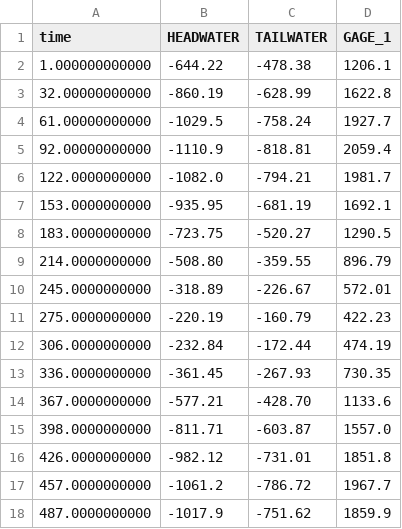
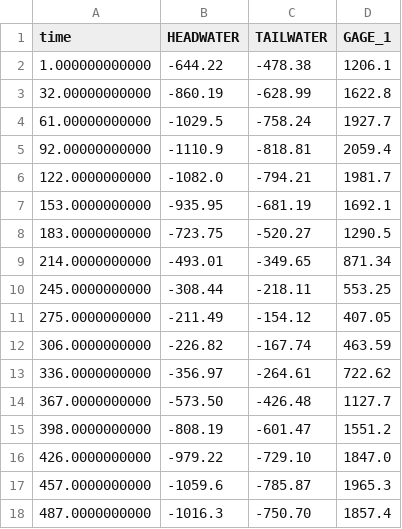
Before and after one commit to jtwhite79/mf6_pest_freyberg, a CSV file: template/sfr.csv, drawn as a sheet; only a part is shown; the diff covers the shown part only.

```diff
--- a/template/sfr.csv
+++ b/template/sfr.csv
@@ -8,11 +8,11 @@ time,HEADWATER,TAILWATER,GAGE_1
 183.0000000000,-723.75,-520.27,1290.5
-214.0000000000,-508.80,-359.55,896.79
-245.0000000000,-318.89,-226.67,572.01
-275.0000000000,-220.19,-160.79,422.23
-306.0000000000,-232.84,-172.44,474.19
-336.0000000000,-361.45,-267.93,730.35
-367.0000000000,-577.21,-428.70,1133.6
-398.0000000000,-811.71,-603.87,1557.0
-426.0000000000,-982.12,-731.01,1851.8
-457.0000000000,-1061.2,-786.72,1967.7
-487.0000000000,-1017.9,-751.62,1859.9
+214.0000000000,-493.01,-349.65,871.34
+245.0000000000,-308.44,-218.11,553.25
+275.0000000000,-211.49,-154.12,407.05
+306.0000000000,-226.82,-167.74,463.59
+336.0000000000,-356.97,-264.61,722.62
+367.0000000000,-573.50,-426.48,1127.7
+398.0000000000,-808.19,-601.47,1551.2
+426.0000000000,-979.22,-729.10,1847.0
+457.0000000000,-1059.6,-785.87,1965.3
+487.0000000000,-1016.3,-750.70,1857.4
```
Also changed, not shown: 24 edited cells elsewhere in this file, template/freyberg6_run.obs.csv, template/freyberg6_run.obs_data.csv, 32 other files.
